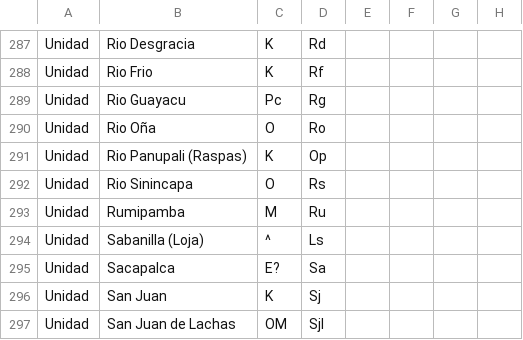
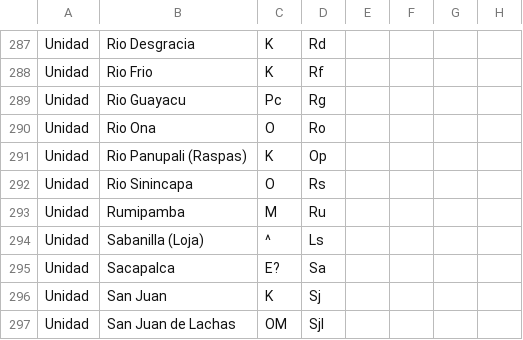
Before and after one commit to ginfo-iige/informacion, a CSV file: lito1.csv, drawn as a sheet; only a part is shown, gaps mark what is left out; the diff covers the shown part only.

```diff
--- a/lito1.csv
+++ b/lito1.csv
@@ -289,3 +289,3 @@ Unidad,Rio Frio,K,Rf,,,,
 Unidad,Rio Guayacu,Pc,Rg,,,,
-Unidad,Rio Oña,O,Ro,,,,
+Unidad,Rio Ona,O,Ro,,,,
 Unidad,Rio Panupali (Raspas),K,Op,,,,
```
Also changed, not shown: 17 edited cells elsewhere in this file, Instrucciones1.csv.
